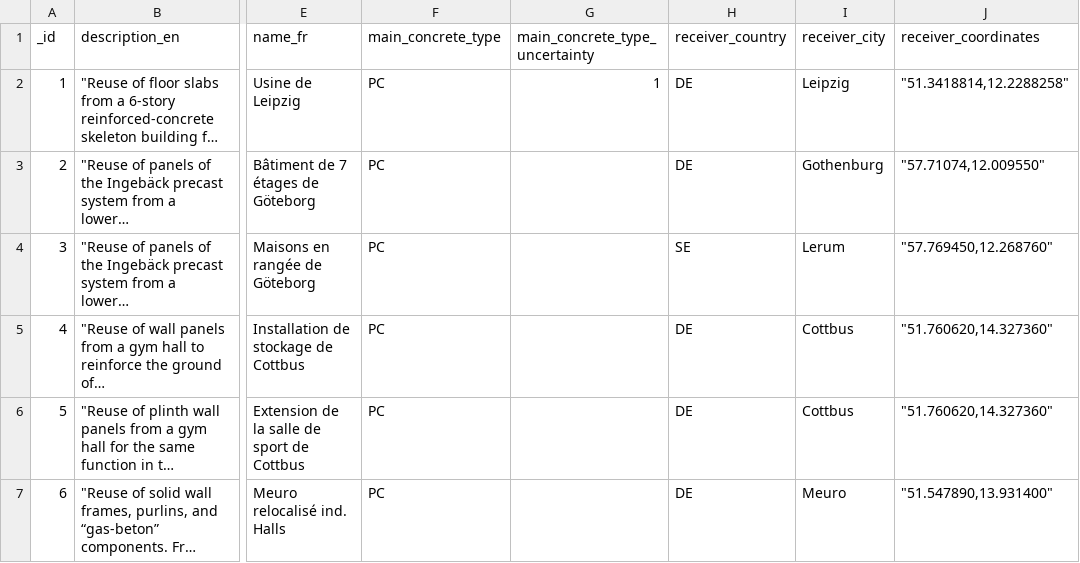
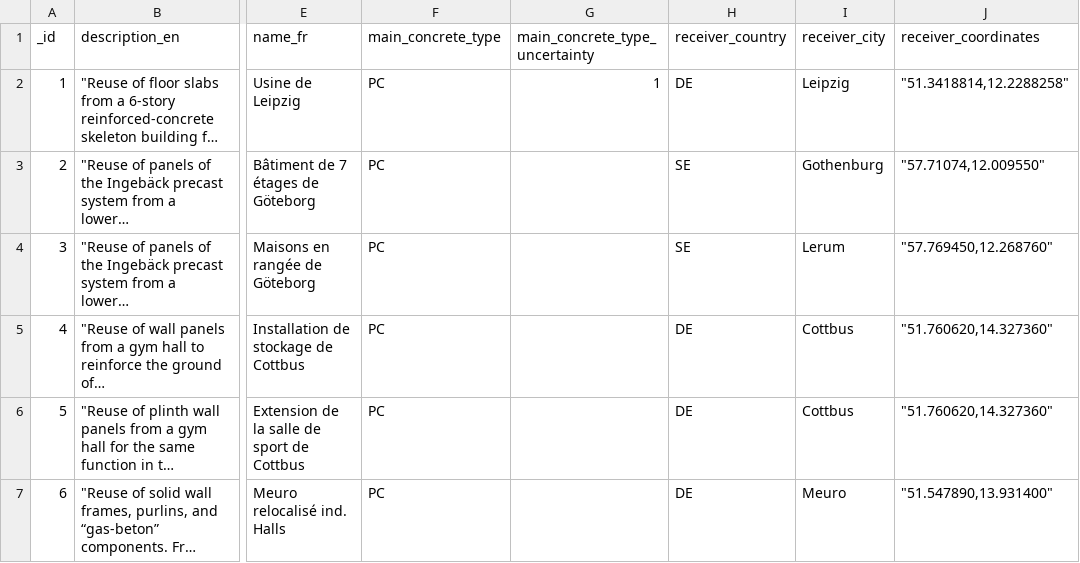
Before and after one commit to EPFL-ENAC/sxl-recrete-atlas, a CSV file: src/assets/data/data.csv, drawn as a sheet; only a part is shown, gaps mark what is left out; long unchanged cells end in …; the diff names each change by its address in the sheet, - before the commit and + after, or states it on an @@ line.

```diff
--- a/src/assets/data/data.csv
+++ b/src/assets/data/data.csv
-H3 (receiver_country): DE
+H3 (receiver_country): SE
```
Also changed, not shown: src/assets/data/keys.csv, 4 other files.
